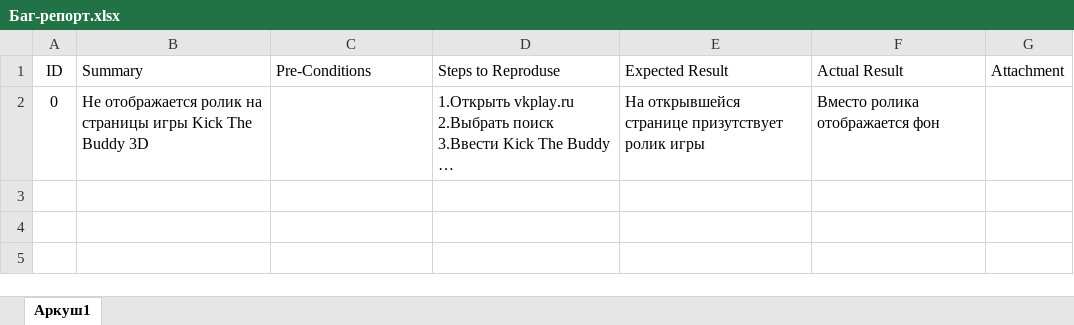
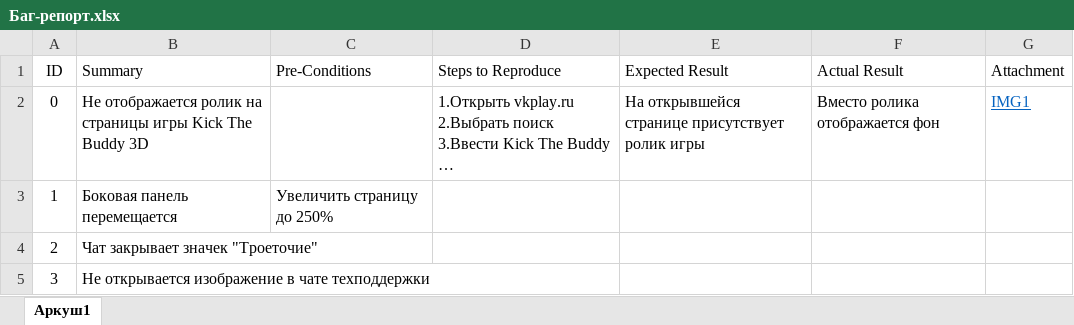
Before and after one commit to zomlik/Learn, an Excel workbook: testing/vkplay.ru/Баг-репорт.xlsx, sheet Аркуш1, drawn as a sheet; long unchanged cells end in …; values as stored, in another font and other column widths than the file's, no borders; the diff names each change by its address in the sheet, - before the commit and + after, or states it on an @@ line.

Commit message:
update vkplay

```diff
--- a/testing/vkplay.ru/Баг-репорт.xlsx (sheet Аркуш1)
+++ b/testing/vkplay.ru/Баг-репорт.xlsx (sheet Аркуш1)
-D1: Steps to Reproduse
+D1: Steps to Reproduсe
-E2 (Expected Result): …открывшейся странице призутствует ролик игры
+E2 (Expected Result): …открывшейся странице присутствует ролик игры
-G2 (Attachment): (empty)
+G2 (Attachment): IMG1
+row 3: 1 | Боковая панель перемещается | Увеличить страницу до 250%
+row 4: 2 | Чат закрывает значек "Троеточие"
+row 5: 3 | Не открывается изображение в чате техподдержки
```
Also changed, not shown: 2 other files.
